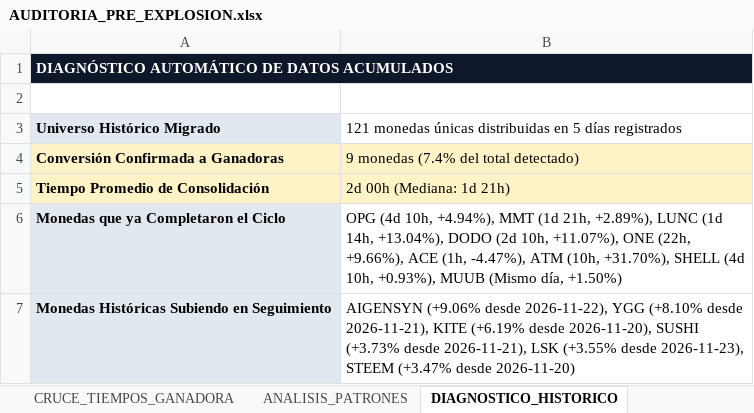
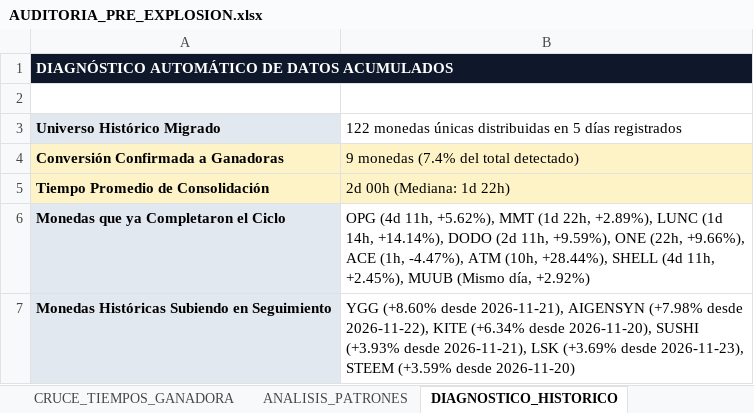
Before and after one commit to kjanoto-coder/panel-cripto, an Excel workbook: AUDITORIA_PRE_EXPLOSION.xlsx, sheet DIAGNOSTICO_HISTORICO, drawn as a sheet; values as stored, in another font and other column widths than the file's, no borders; the diff names each change by its address in the sheet, - before the commit and + after, or states it on an @@ line.

```diff
--- a/AUDITORIA_PRE_EXPLOSION.xlsx (sheet DIAGNOSTICO_HISTORICO)
+++ b/AUDITORIA_PRE_EXPLOSION.xlsx (sheet DIAGNOSTICO_HISTORICO)
-B3: 121 monedas únicas…
+B3: 122 monedas únicas…
-B5: 2d 00h (Mediana: 1d 21h)
+B5: 2d 00h (Mediana: 1d 22h)
-B6: OPG (4d 10h, +4.94%), MMT (1d 21h, +2.89%), LUNC (1d 14h, +13.04%), DODO (2d 10h, +11.07%), ONE (22h, +9.66%), ACE (1h, -4.47%), ATM (10h, +31.70%), SHELL (4d 10h, +0.93%), MUUB (Mismo día, +1.50%)
+B6: OPG (4d 11h, +5.62%), MMT (1d 22h, +2.89%), LUNC (1d 14h, +14.14%), DODO (2d 11h, +9.59%), ONE (22h, +9.66%), ACE (1h, -4.47%), ATM (10h, +28.44%), SHELL (4d 11h, +2.45%), MUUB (Mismo día, +2.92%)
-B7: AIGENSYN (+9.06% desde 2026-11-22), YGG (+8.10% desde 2026-11-21), KITE (+6.19% desde 2026-11-20), SUSHI (+3.73% desde 2026-11-21), LSK (+3.55% desde 2026-11-23), STEEM (+3.47% desde 2026-11-20)
+B7: YGG (+8.60% desde 2026-11-21), AIGENSYN (+7.98% desde 2026-11-22), KITE (+6.34% desde 2026-11-20), SUSHI (+3.93% desde 2026-11-21), LSK (+3.69% desde 2026-11-23), STEEM (+3.59% desde 2026-11-20)
```
Also changed, not shown: sheet NOVIEMBRE 2026, sheet CRUCE_TIEMPOS_GANADORA, sheet ANALISIS_PATRONES, 1 other file.
